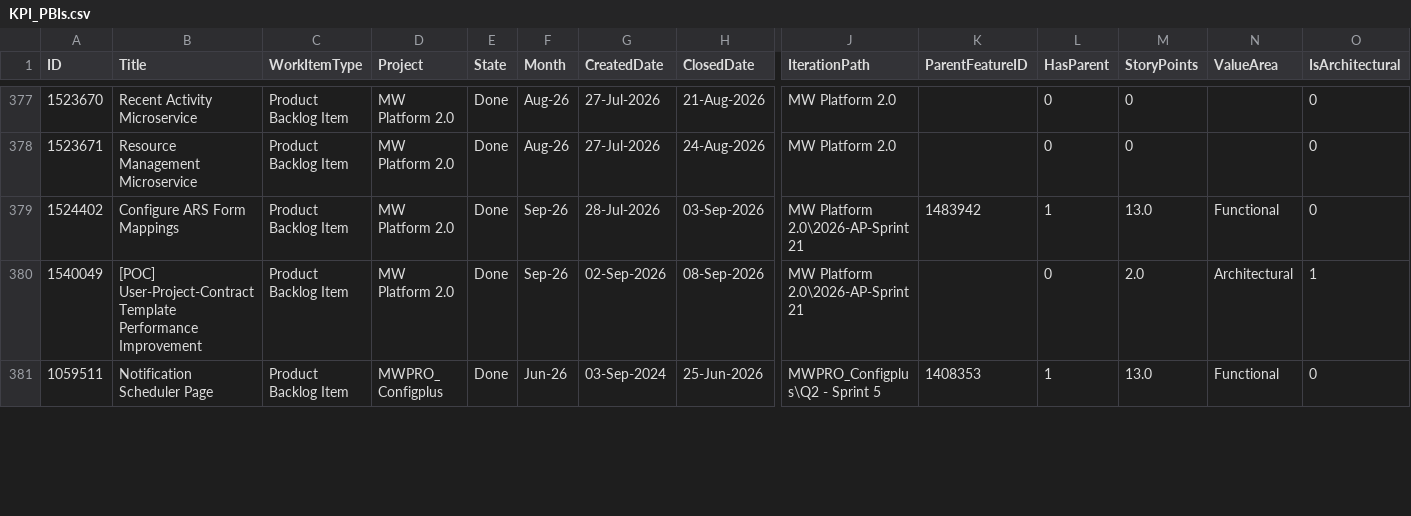
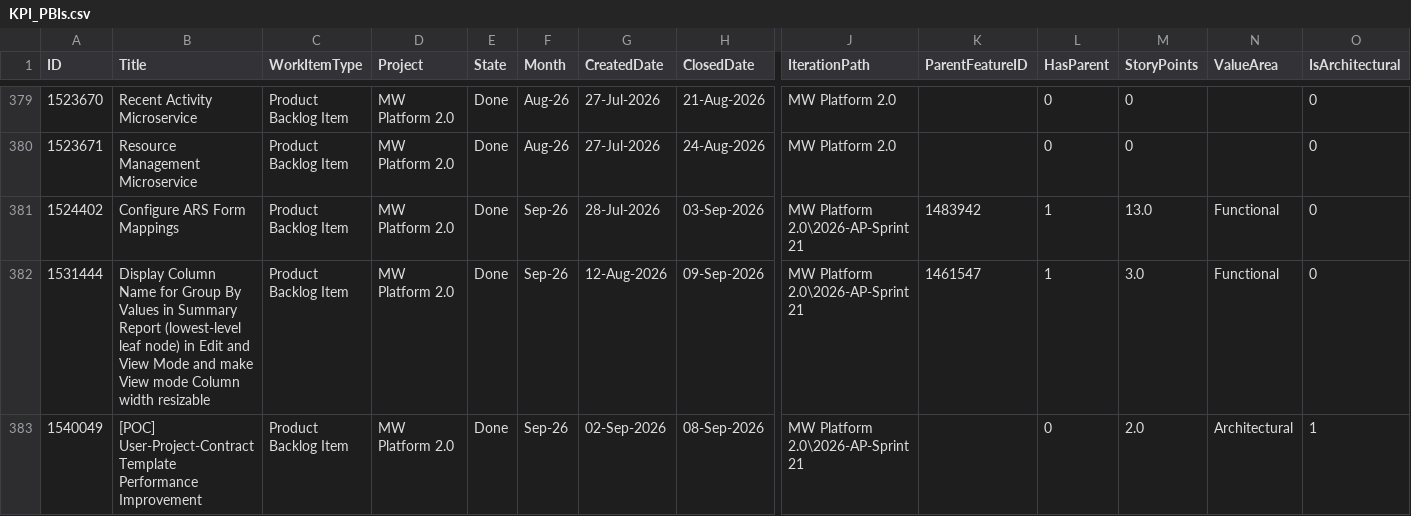
Before and after one commit to manishwali/Experiment, a CSV file: KPI_PBIs.csv, drawn as a sheet; only a part is shown, gaps mark what is left out; the shorter side is filled out with more unchanged rows; rows hold the shown columns only; the diff covers the shown part only; the diff names each change by its address in the sheet, - before the commit and + after, or states it on an @@ line.

```diff
--- a/KPI_PBIs.csv
+++ b/KPI_PBIs.csv
+row 382: 1531444 | Display Column Name for Group By Values in Summary Report (lowest-level leaf node) in Edit and View Mode and make View mode Column width resizable | Product Backlog Item | MW Platform 2.0 | Done | Sep-26 | 12-Aug-2026 | 09-Sep-2026 | MW Platform 2.0\2026-AP-Sprint 21 | 1461547 | 1 | 3.0 | Functional | 0
```
Also changed, not shown: 4 added rows elsewhere in this file, KPI_Bugs.csv.
